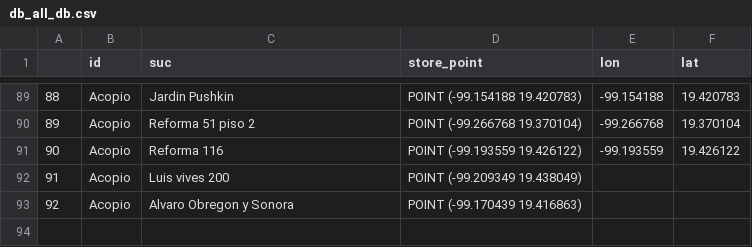
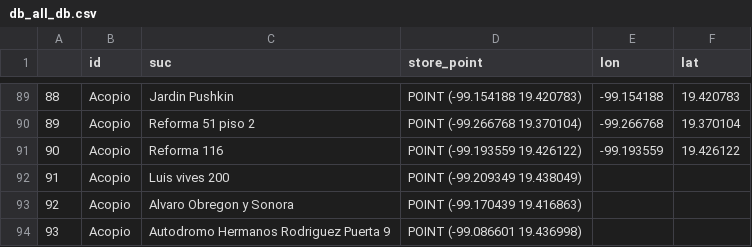
Before and after one commit to PonderaLab/19septiembre, a CSV file: mapa/templates/mapa/db_all_db.csv, drawn as a sheet; only a part is shown, gaps mark what is left out; the diff names each change by its address in the sheet, - before the commit and + after, or states it on an @@ line.

Commit message:
actualizacion_11:18_acopios

```diff
--- a/mapa/templates/mapa/db_all_db.csv
+++ b/mapa/templates/mapa/db_all_db.csv
+row 94: 93 | Acopio | Autodromo Hermanos Rodriguez Puerta 9 | POINT (-99.086601 19.436998)
```
Also changed, not shown: 2 other files.
